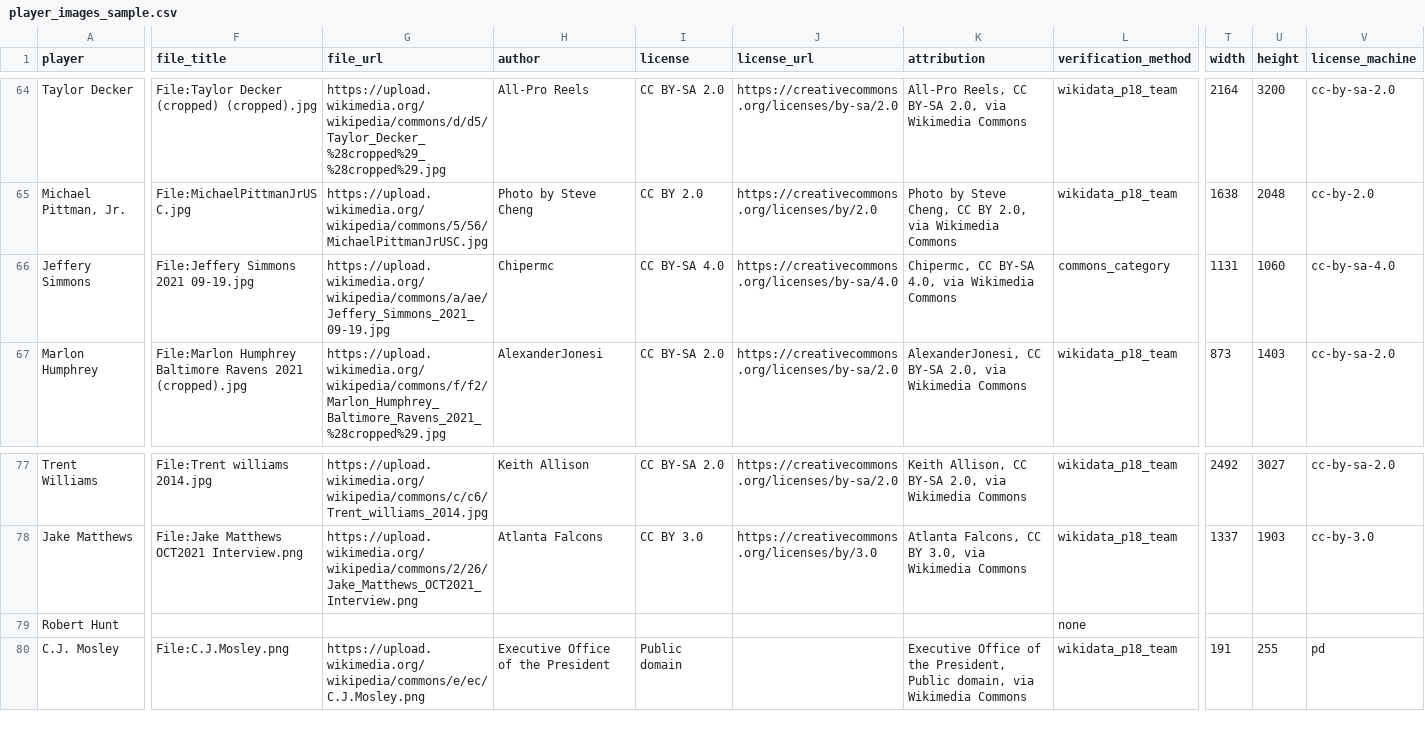
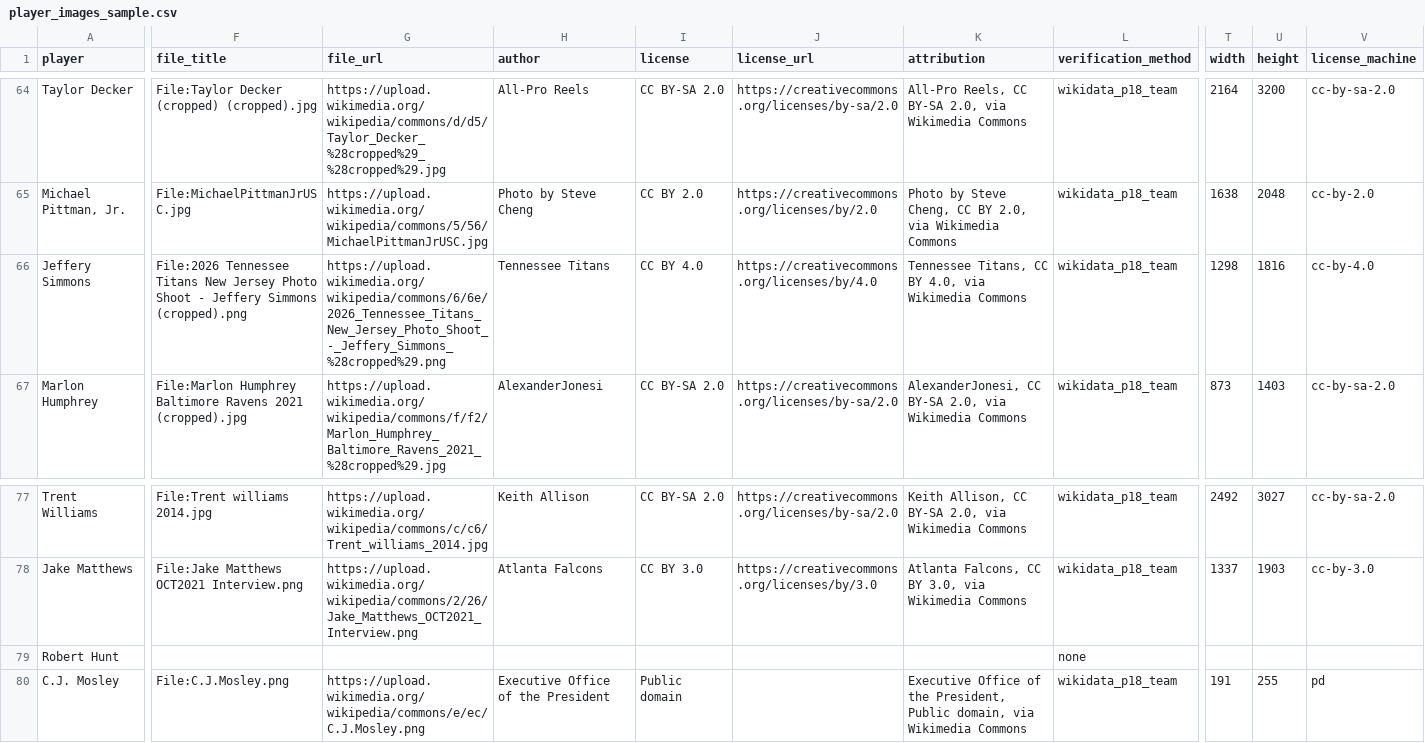
Before and after one commit to reymuniziii-svg/nfl-o-nomics, a CSV file: data/curated/staging/player_images_sample.csv, drawn as a sheet; only a part is shown, gaps mark what is left out; the diff covers the shown part only; the diff names each change by its address in the sheet, - before the commit and + after, or states it on an @@ line.

```diff
--- a/data/curated/staging/player_images_sample.csv
+++ b/data/curated/staging/player_images_sample.csv
-F66 (file_title): File:Jeffery Simmons 2021 09-19.jpg
+F66 (file_title): File:2026 Tennessee Titans New Jersey Photo Shoot - Jeffery Simmons (cropped).png
-G66 (file_url): https://upload.wikimedia.org/wikipedia/commons/a/ae/Jeffery_Simmons_2021_09-19.jpg
+G66 (file_url): https://upload.wikimedia.org/wikipedia/commons/6/6e/2026_Tennessee_Titans_New_Jersey_Photo_Shoot_-_Jeffery_Simmons_%28cropped%29.png
-H66 (author): Chipermc
+H66 (author): Tennessee Titans
-I66 (license): CC BY-SA 4.0
+I66 (license): CC BY 4.0
-J66 (license_url): https://creativecommons.org/licenses/by-sa/4.0
+J66 (license_url): https://creativecommons.org/licenses/by/4.0
-K66 (attribution): Chipermc, CC BY-SA 4.0, via…
+K66 (attribution): Tennessee Titans, CC BY 4.0, via…
-L66 (verification_method): commons_category
+L66 (verification_method): wikidata_p18_team
-T66 (width): 1131
+T66 (width): 1298
-U66 (height): 1060
+U66 (height): 1816
-V66 (license_machine): cc-by-sa-4.0
+V66 (license_machine): cc-by-4.0
```
Also changed, not shown: 85 edited cells elsewhere in this file, 1 other file.
